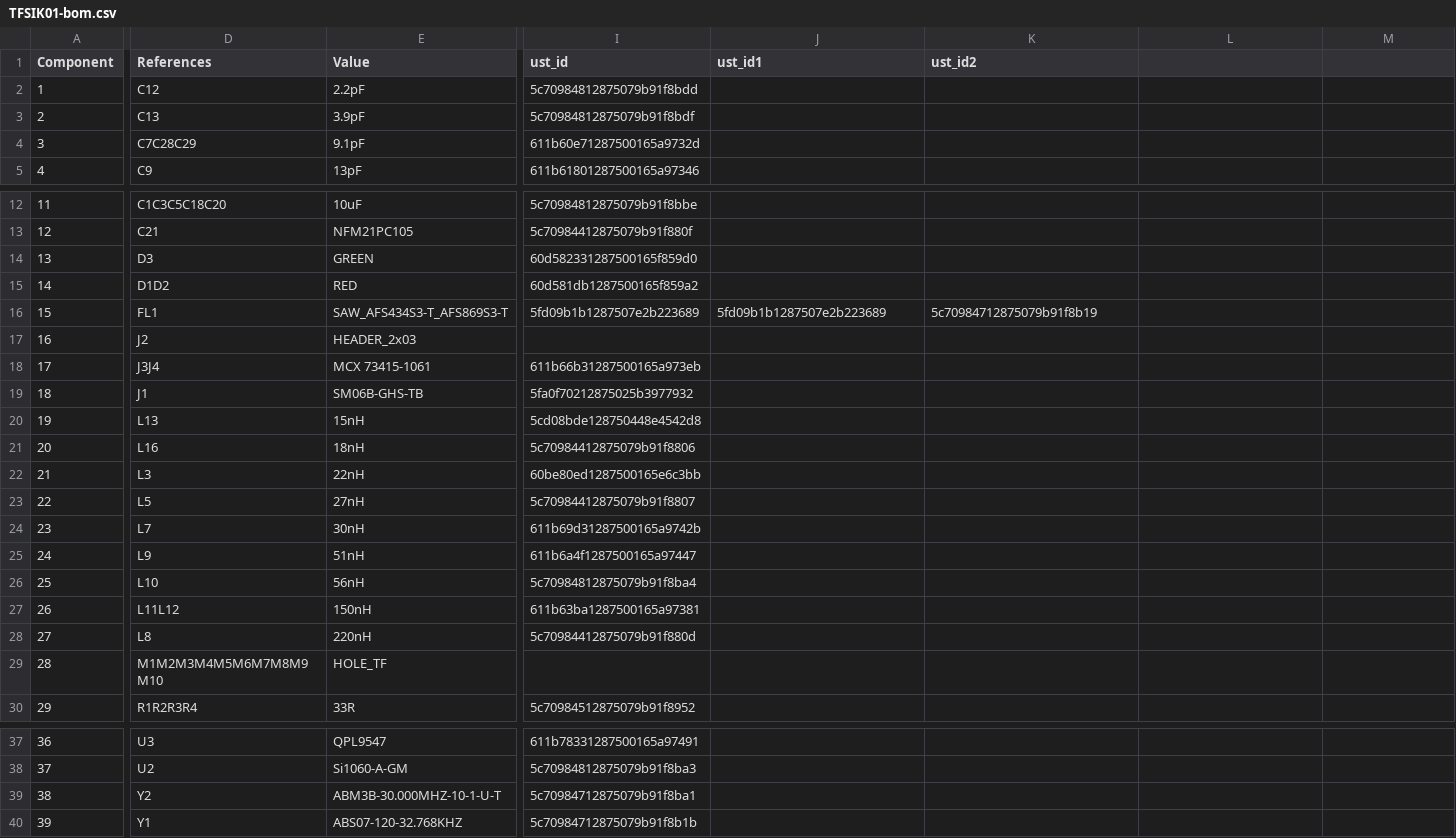
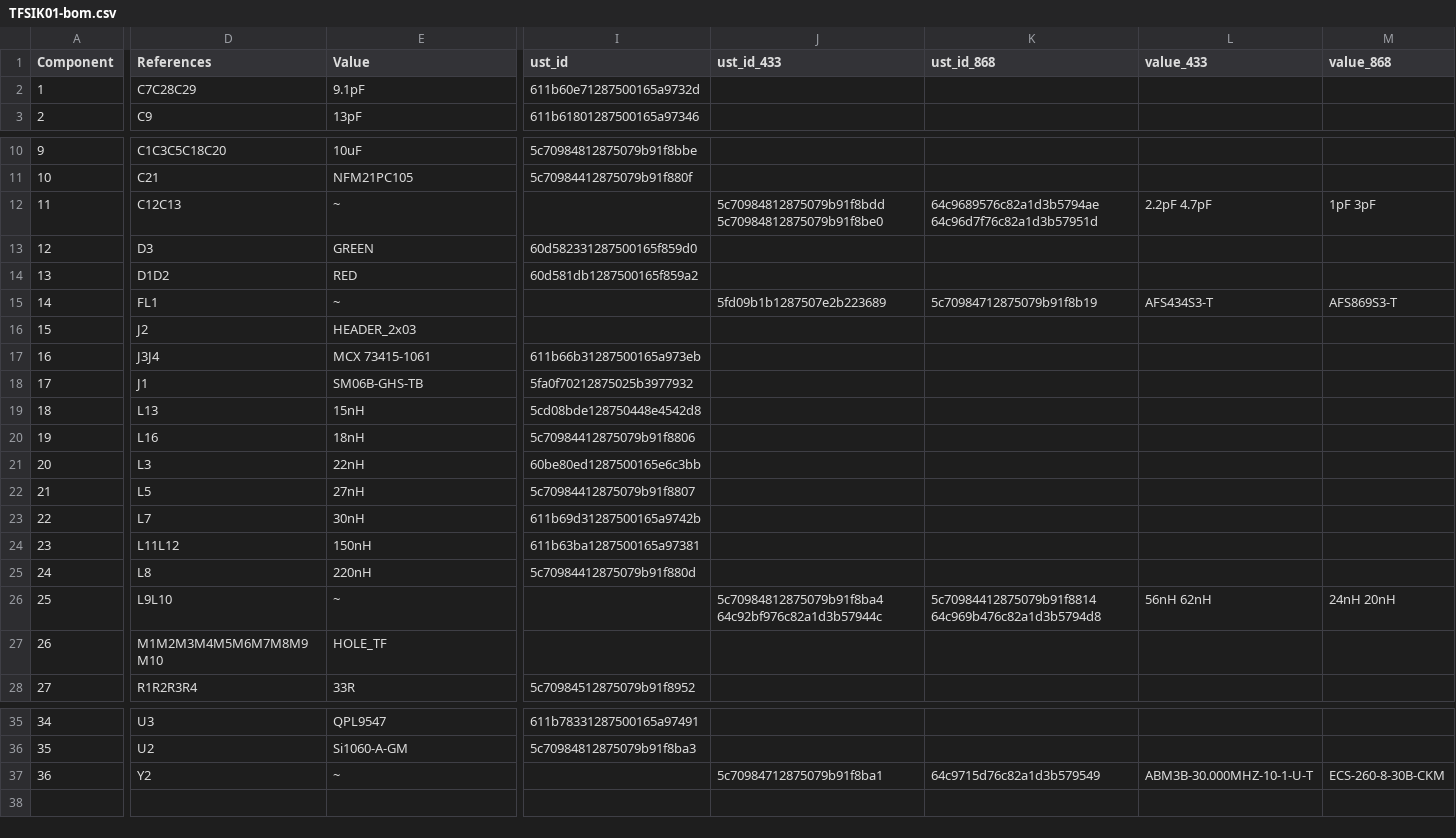
Before and after one commit to ThunderFly-aerospace/TFSIK01, a CSV file: hw/cam_profi/assembly/TFSIK01-bom.csv, drawn as a sheet; only a part is shown, gaps mark what is left out; removed rows and columns are numbered as before the commit, all else as after; rows hold the shown columns only; the diff covers the shown part only; the diff names each change by its address in the sheet, - before the commit and + after, or states it on an @@ line.

```diff
--- a/hw/cam_profi/assembly/TFSIK01-bom.csv
+++ b/hw/cam_profi/assembly/TFSIK01-bom.csv
-J1: ust_id1
+J1: ust_id_433
-K1: ust_id2
+K1: ust_id_868
-L1: (empty)
+L1: value_433
-M1: (empty)
+M1: value_868
-row 2: 1 | C12 | 2.2pF | 5c70984812875079b91f8bdd
-row 3: 2 | C13 | 3.9pF | 5c70984812875079b91f8bdf
@@ column A (Component) renumbered between rows 2 and 37 @@
+row 12: 11 | C12C13 | ~ |  | 5c70984812875079b91f8bdd 5c70984812875079b91f8be0 | 64c9689576c82a1d3b5794ae 64c96d7f76c82a1d3b57951d | 2.2pF 4.7pF | 1pF 3pF
-E15 (Value): SAW_AFS434S3-T_AFS869S3-T
+E15 (Value): ~
-I15 (ust_id): 5fd09b1b1287507e2b223689
+I15 (ust_id): (empty)
-L15 (value_433): (empty)
+L15 (value_433): AFS434S3-T
-M15 (value_868): (empty)
+M15 (value_868): AFS869S3-T
-row 25: 24 | L9 | 51nH | 611b6a4f1287500165a97447
-row 26: 25 | L10 | 56nH | 5c70984812875079b91f8ba4
+row 26: 25 | L9L10 | ~ |  | 5c70984812875079b91f8ba4 64c92bf976c82a1d3b57944c | 5c70984412875079b91f8814 64c969b476c82a1d3b5794d8 | 56nH 62nH | 24nH 20nH
-E37 (Value): ABM3B-30.000MHZ-10-1-U-T
+E37 (Value): ~
-I37 (ust_id): 5c70984712875079b91f8ba1
+I37 (ust_id): (empty)
-J37 (ust_id_433): (empty)
+J37 (ust_id_433): 5c70984712875079b91f8ba1
-K37 (ust_id_868): (empty)
+K37 (ust_id_868): 64c9715d76c82a1d3b579549
-L37 (value_433): (empty)
+L37 (value_433): ABM3B-30.000MHZ-10-1-U-T
-M37 (value_868): (empty)
+M37 (value_868): ECS-260-8-30B-CKM
-row 40: 39 | Y1 | ABS07-120-32.768KHZ | 5c70984712875079b91f8b1b
```
Also changed, not shown: 2 edited cells elsewhere in this file, hw/cam_profi/assembly/PnP/TFSIK01_cpl_both_pos.csv, hw/cam_profi/assembly/TFSIK01-bom_nogroup.csv, 35 other files.
